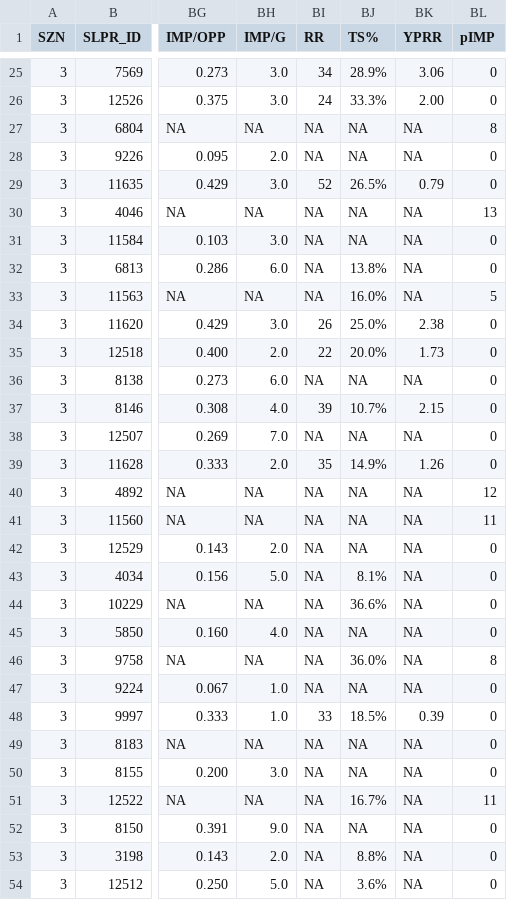
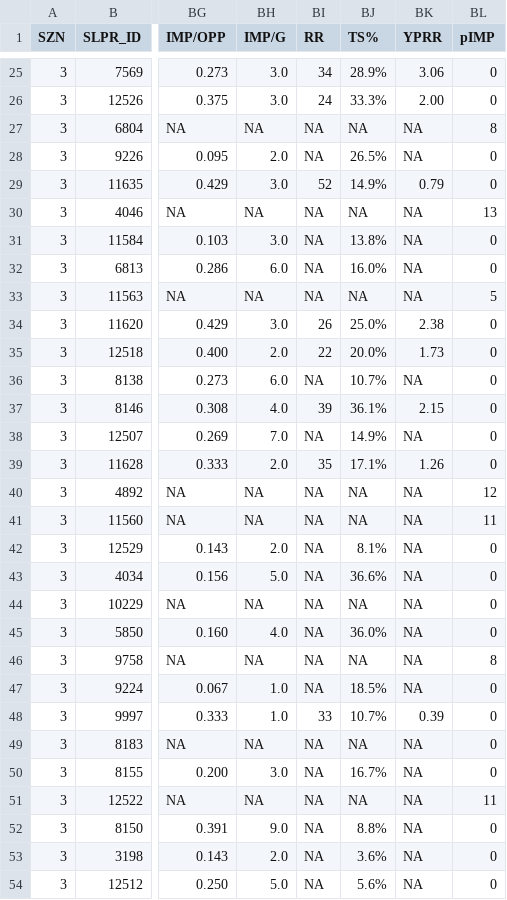
Before and after one commit to oboczarski/DH-P3, a CSV file: DH_P2.53/data/NFL-2025_Stats/Weeks/WK3.csv, drawn as a sheet; only a part is shown, gaps mark what is left out; the diff covers the shown part only; the diff names each change by its address in the sheet, - before the commit and + after, or states it on an @@ line.

```diff
--- a/DH_P2.53/data/NFL-2025_Stats/Weeks/WK3.csv
+++ b/DH_P2.53/data/NFL-2025_Stats/Weeks/WK3.csv
-BJ28 (TS%): NA
+BJ28 (TS%): 26.5%
-BJ29 (TS%): 26.5%
+BJ29 (TS%): 14.9%
-BJ31 (TS%): NA
+BJ31 (TS%): 13.8%
-BJ32 (TS%): 13.8%
+BJ32 (TS%): 16.0%
-BJ33 (TS%): 16.0%
+BJ33 (TS%): NA
-BJ36 (TS%): NA
+BJ36 (TS%): 10.7%
-BJ37 (TS%): 10.7%
+BJ37 (TS%): 36.1%
-BJ38 (TS%): NA
+BJ38 (TS%): 14.9%
-BJ39 (TS%): 14.9%
+BJ39 (TS%): 17.1%
-BJ42 (TS%): NA
+BJ42 (TS%): 8.1%
-BJ43 (TS%): 8.1%
+BJ43 (TS%): 36.6%
-BJ44 (TS%): 36.6%
+BJ44 (TS%): NA
-BJ45 (TS%): NA
+BJ45 (TS%): 36.0%
-BJ46 (TS%): 36.0%
+BJ46 (TS%): NA
-BJ47 (TS%): NA
+BJ47 (TS%): 18.5%
-BJ48 (TS%): 18.5%
+BJ48 (TS%): 10.7%
-BJ50 (TS%): NA
+BJ50 (TS%): 16.7%
-BJ51 (TS%): 16.7%
+BJ51 (TS%): NA
-BJ52 (TS%): NA
+BJ52 (TS%): 8.8%
-BJ53 (TS%): 8.8%
+BJ53 (TS%): 3.6%
-BJ54 (TS%): 3.6%
+BJ54 (TS%): 5.6%
```
Also changed, not shown: 116 edited cells elsewhere in this file, 1 other file.
